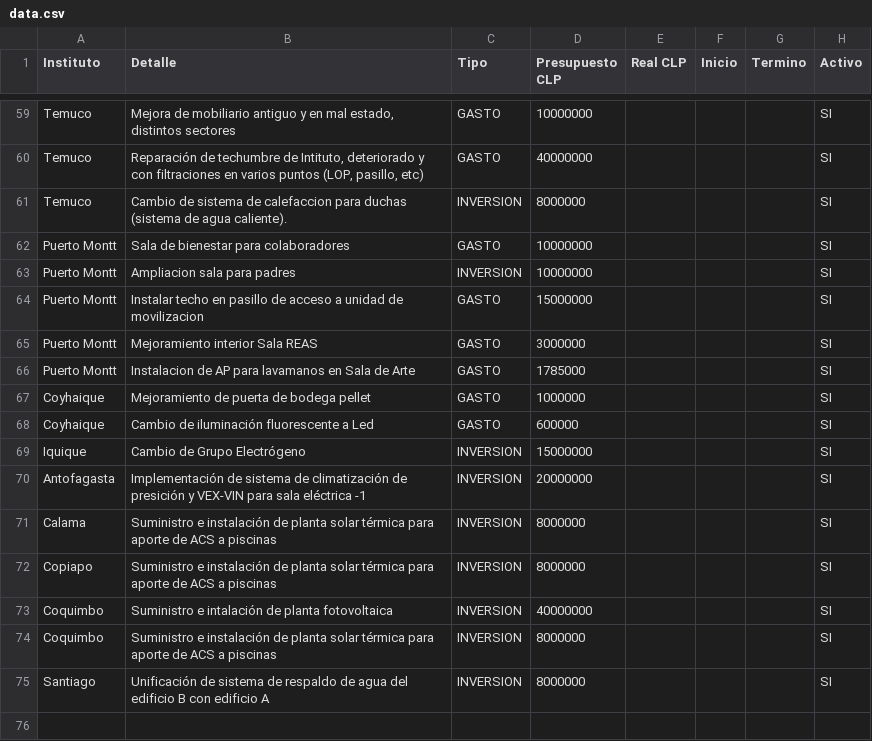
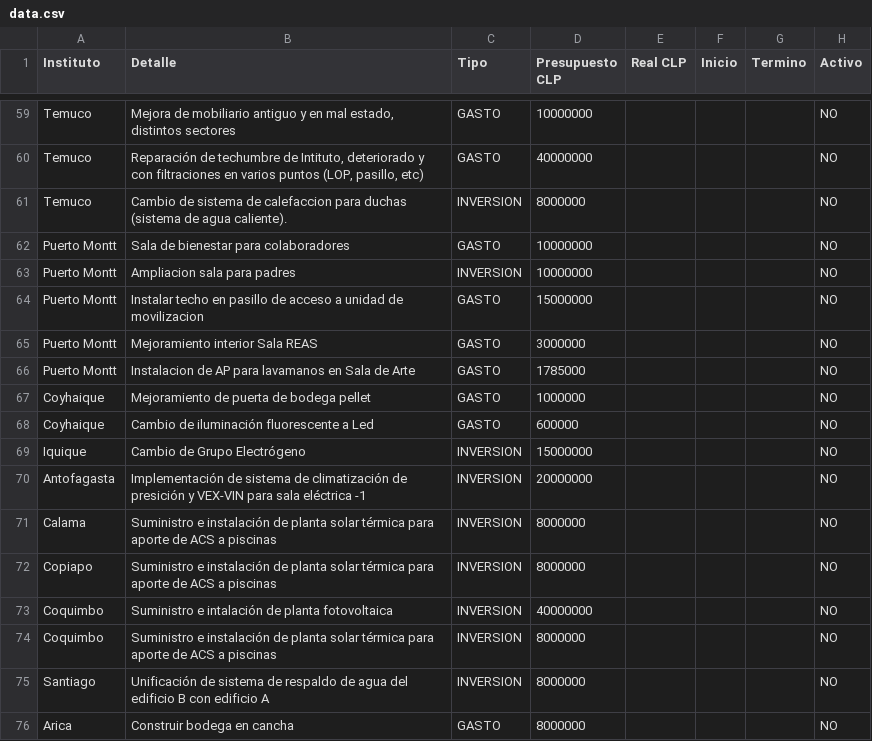
Before and after one commit to gberetta0316/planinfraestructurateleton, a CSV file: data.csv, drawn as a sheet; only a part is shown, gaps mark what is left out; the diff covers the shown part only; the diff names each change by its address in the sheet, - before the commit and + after, or states it on an @@ line.

```diff
--- a/data.csv
+++ b/data.csv
-H59:H75 (Activo): SI
+H59:H75 (Activo): NO
+row 76: Arica | Construir bodega en cancha | GASTO | 8000000 |  |  |  | NO
```
Also changed, not shown: 1 added row, 1 removed row and 55 edited cells elsewhere in this file.
